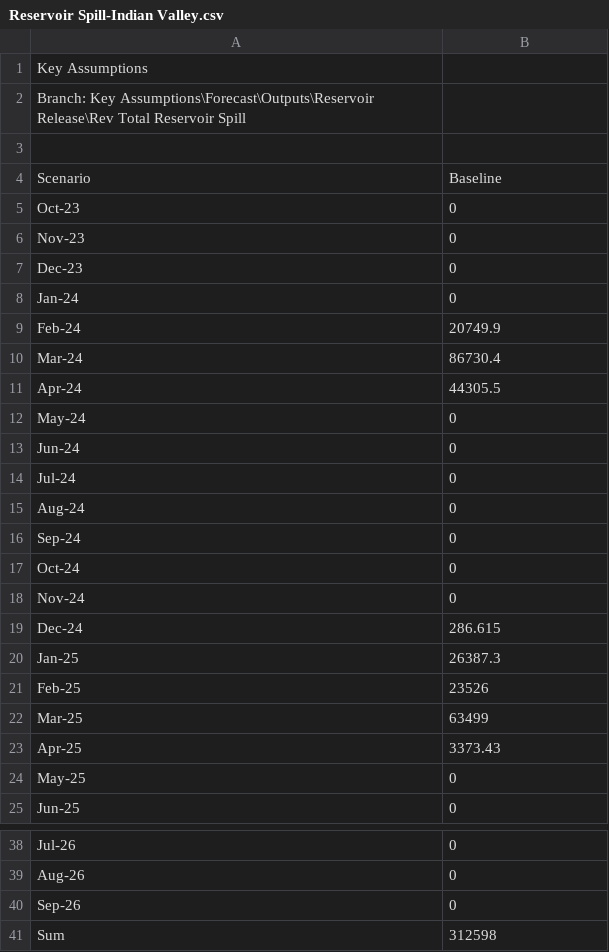
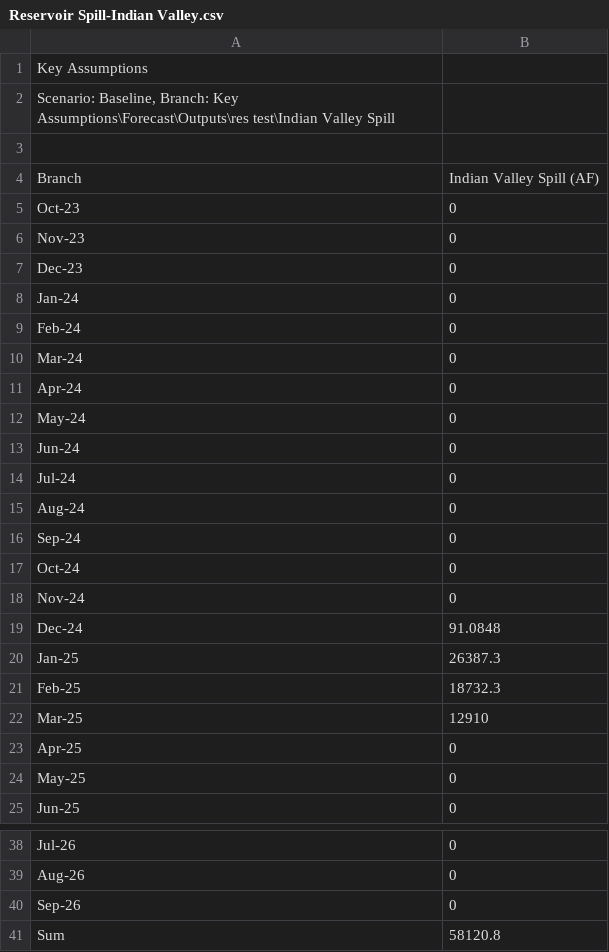
Before and after one commit to samarasaquib00/Yolo-County-Forecasting, a CSV file: Data/Reservoir Spill-Indian Valley.csv, drawn as a sheet; only a part is shown, gaps mark what is left out.

```diff
--- a/Data/Reservoir Spill-Indian Valley.csv
+++ b/Data/Reservoir Spill-Indian Valley.csv
@@ -1,5 +1,5 @@
 Key Assumptions,
-Branch: Key Assumptions\Forecast\Outputs\Reservoir Release\Rev Total Reservoir Spill,
+"Scenario: Baseline, Branch: Key Assumptions\Forecast\Outputs\res test\Indian Valley Spill",
  ,
-Scenario,Baseline
+Branch,Indian Valley Spill (AF)
 Oct-23,0
@@ -8,5 +8,5 @@ Dec-23,0
 Jan-24,0
-Feb-24,20749.9
-Mar-24,86730.4
-Apr-24,44305.5
+Feb-24,0
+Mar-24,0
+Apr-24,0
 May-24,0
@@ -18,7 +18,7 @@ Oct-24,0
 Nov-24,0
-Dec-24,286.615
+Dec-24,91.0848
 Jan-25,26387.3
-Feb-25,23526
-Mar-25,63499
-Apr-25,3373.43
+Feb-25,18732.3
+Mar-25,12910
+Apr-25,0
 May-25,0
@@ -40,2 +40,2 @@ Aug-26,0
 Sep-26,0
-Sum,312598
+Sum,58120.8
```
Also changed, not shown: Data/Irrigation Release-Clear Lake.csv, Data/Irrigation Release-Indian Valley.csv, 7 other files.
